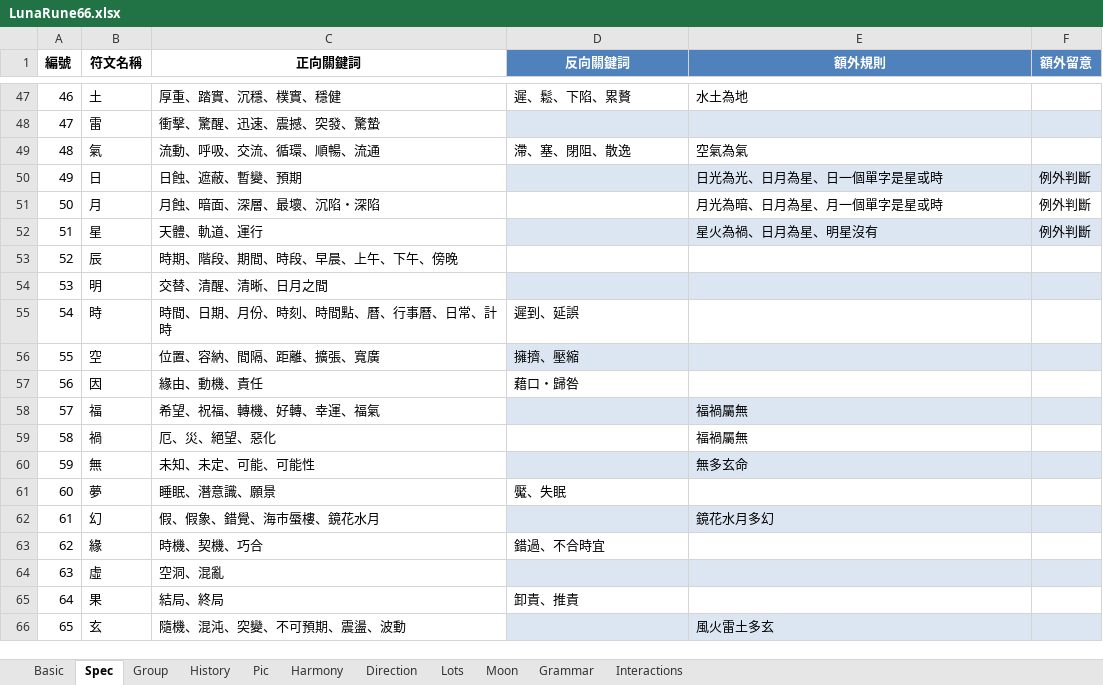
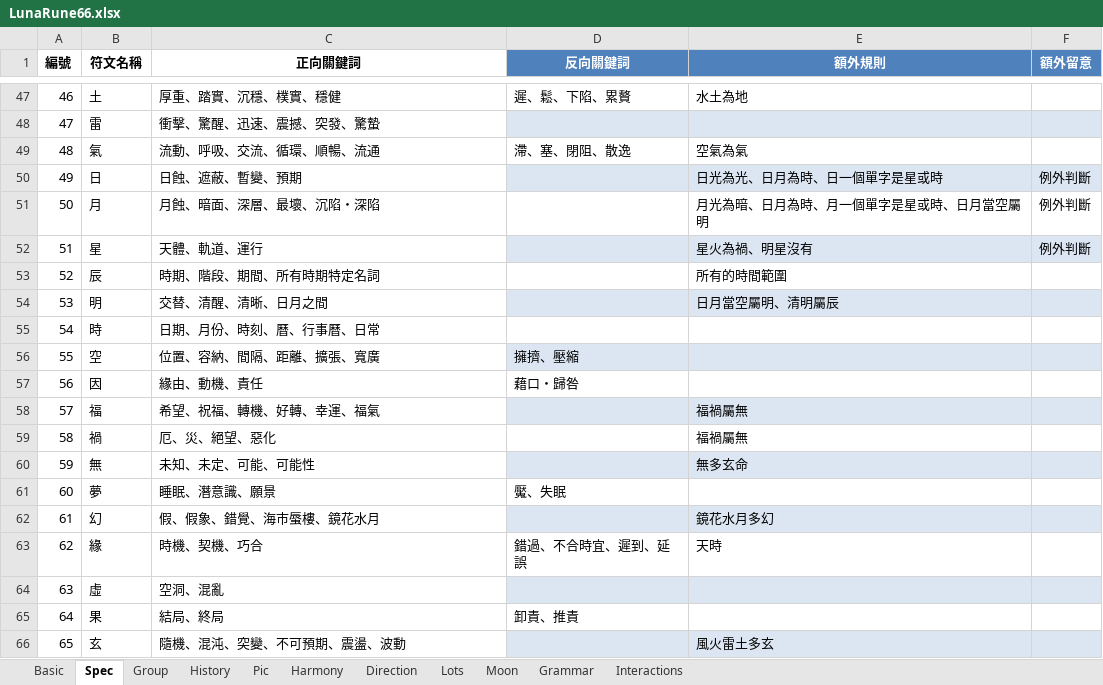
Before and after one commit to EsotericVerse/moon-runes-pwa, an Excel workbook: LunaRune66.xlsx, sheet Spec, drawn as a sheet; only a part is shown, gaps mark what is left out; values as stored, in another font and other column widths than the file's, no borders; table styles not drawn; the diff names each change by its address in the sheet, - before the commit and + after, or states it on an @@ line.

```diff
--- a/LunaRune66.xlsx (sheet Spec)
+++ b/LunaRune66.xlsx (sheet Spec)
-E50 (額外規則): 日光為光、日月為星、日一個單字是星或時
+E50 (額外規則): 日光為光、日月為時、日一個單字是星或時
-E51 (額外規則): 月光為暗、日月為星、月一個單字是星或時
+E51 (額外規則): 月光為暗、日月為時、月一個單字是星或時、日月當空屬明
-E52 (額外規則): 星火為禍、日月為星、明星沒有
+E52 (額外規則): 星火為禍、明星沒有
-C53 (正向關鍵詞): 時期、階段、期間、時段、早晨、上午、下午、傍晚
+C53 (正向關鍵詞): 時期、階段、期間、所有時期特定名詞
-E53 (額外規則): (empty)
+E53 (額外規則): 所有的時間範圍
-E54 (額外規則): (empty)
+E54 (額外規則): 日月當空屬明、清明屬辰
-C55 (正向關鍵詞): 時間、日期、月份、時刻、時間點、曆、行事曆、日常、計時
+C55 (正向關鍵詞): 日期、月份、時刻、曆、行事曆、日常
-D55 (反向關鍵詞): 遲到、延誤
+D55 (反向關鍵詞): (empty)
-D63 (反向關鍵詞): 錯過、不合時宜
+D63 (反向關鍵詞): 錯過、不合時宜、遲到、延誤
-E63 (額外規則): (empty)
+E63 (額外規則): 天時
```
Also changed, not shown: sheet Grammar.
